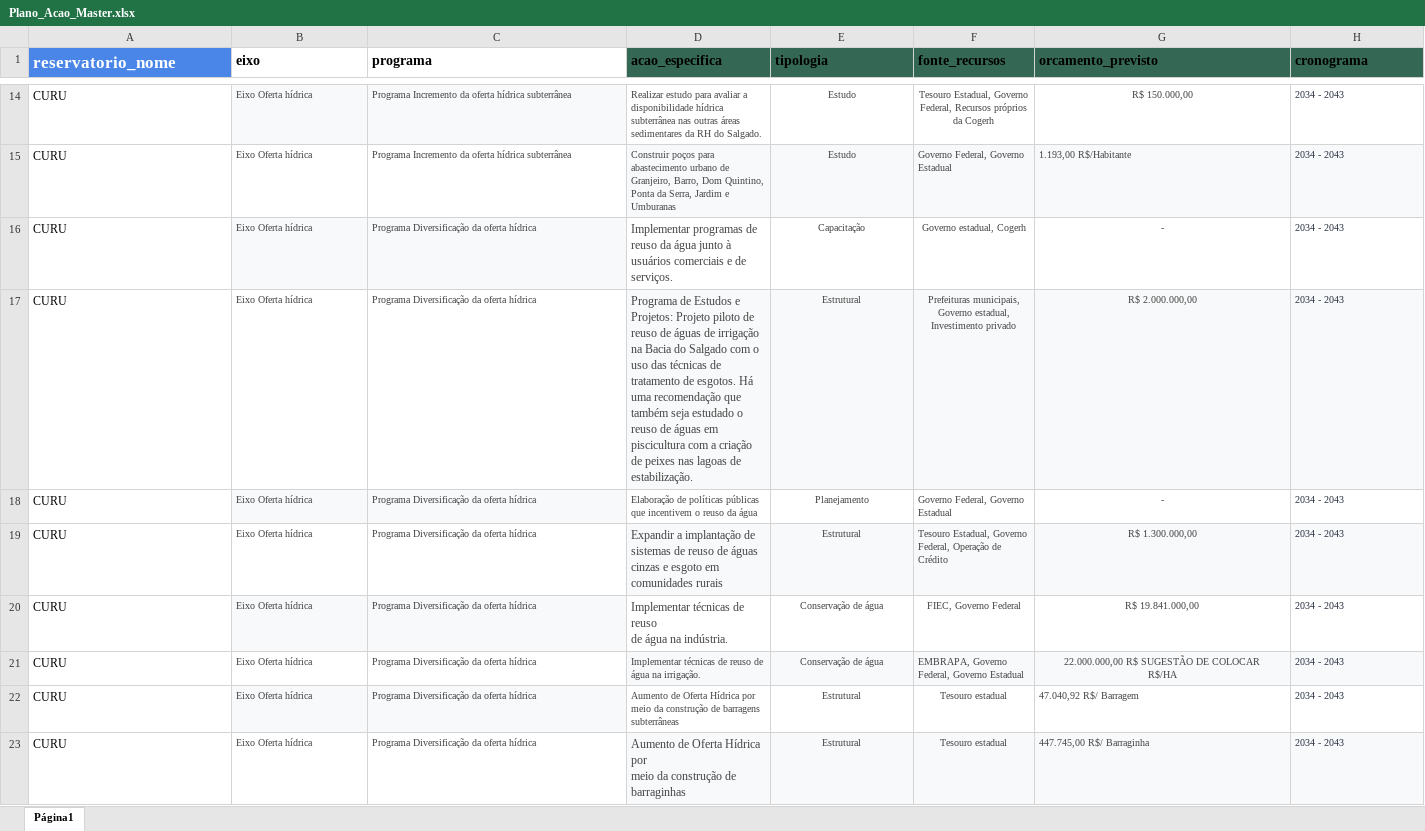
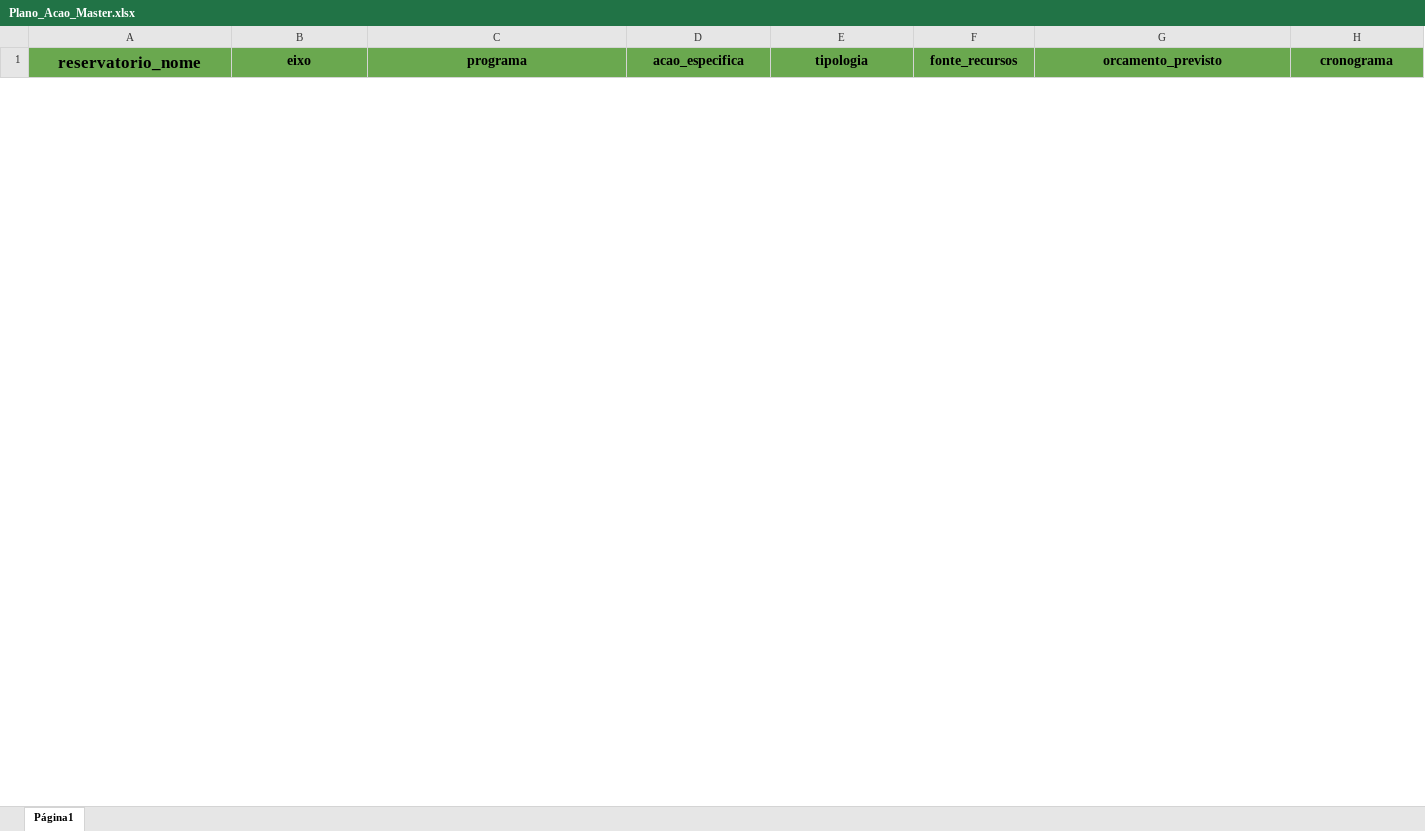
Before and after one commit to Guiezz/regioes-hidrograficas-api, an Excel workbook: dados_importacao/curu/Plano_Acao_Master.xlsx, sheet Página1, drawn as a sheet; only a part is shown, gaps mark what is left out; values as stored, in another font and other column widths than the file's, no borders; charts and pictures and table styles not drawn; removed rows and columns are numbered as before the commit, all else as after; rows hold the shown columns only; ↵ is a line break in a cell; the diff covers the shown part only; the diff names each change by its address in the sheet, - before the commit and + after, or states it on an @@ line.

Commit message:
ajustes e uso dos dados do CURU verdadeiros

```diff
--- a/dados_importacao/curu/Plano_Acao_Master.xlsx (sheet Página1)
+++ b/dados_importacao/curu/Plano_Acao_Master.xlsx (sheet Página1)
-A1:H1 alignment: left
+A1:H1 alignment: center
@@ A1 fill: #4A86E8 → #6AA84F, text colour: #FFFFFF → black @@
-B1:C1 fill: none
+B1:C1 fill: #6AA84F
-D1:H1 fill: #356854
+D1:H1 fill: #6AA84F
-row 14: CURU | Eixo Oferta hídrica | Programa Incremento da oferta hídrica subterrânea | Realizar estudo para avaliar a disponibilidade hídrica subterrânea nas outras áreas sedimentares da RH do Salgado. | Estudo | Tesouro Estadual, Governo Federal, Recursos próprios da Cogerh | R$ 150.000,00 | 2034 - 2043
-row 15: CURU | Eixo Oferta hídrica | Programa Incremento da oferta hídrica subterrânea | Construir poços para abastecimento urbano de Granjeiro, Barro, Dom Quintino, Ponta da Serra, Jardim e Umburanas | Estudo | Governo Federal, Governo Estadual | 1.193,00 R$/Habitante | 2034 - 2043
-row 16: CURU | Eixo Oferta hídrica | Programa Diversificação da oferta hídrica | Implementar programas de ↵ reuso da água junto à usuários comerciais e de serviços. | Capacitação | Governo estadual, Cogerh | - | 2034 - 2043
-row 17: CURU | Eixo Oferta hídrica | Programa Diversificação da oferta hídrica | Programa de Estudos e Projetos: Projeto piloto de reuso de águas de irrigação na Bacia do Salgado com o uso das técnicas de tratamento de esgotos. Há uma recomendação que também seja estudado o reuso de águas em piscicultura com a criação ↵ de peixes nas lagoas de estabilização. | Estrutural | Prefeituras municipais, Governo estadual, Investimento privado | R$ 2.000.000,00 | 2034 - 2043
-row 18: CURU | Eixo Oferta hídrica | Programa Diversificação da oferta hídrica | Elaboração de políticas públicas que incentivem o reuso da água | Planejamento | Governo Federal, Governo Estadual | - | 2034 - 2043
-row 19: CURU | Eixo Oferta hídrica | Programa Diversificação da oferta hídrica | Expandir a implantação de sistemas de reuso de águas cinzas e esgoto em ↵ comunidades rurais | Estrutural | Tesouro Estadual, Governo Federal, Operação de Crédito | R$ 1.300.000,00 | 2034 - 2043
-row 20: CURU | Eixo Oferta hídrica | Programa Diversificação da oferta hídrica | Implementar técnicas de reuso ↵ de água na indústria. | Conservação de água | FIEC, Governo Federal | R$ 19.841.000,00 | 2034 - 2043
-row 21: CURU | Eixo Oferta hídrica | Programa Diversificação da oferta hídrica | Implementar técnicas de reuso de água na irrigação. | Conservação de água | EMBRAPA, Governo Federal, Governo Estadual | 22.000.000,00 R$ SUGESTÃO DE COLOCAR ↵ R$/HA | 2034 - 2043
-row 22: CURU | Eixo Oferta hídrica | Programa Diversificação da oferta hídrica | Aumento de Oferta Hídrica por meio da construção de barragens subterrâneas | Estrutural | Tesouro estadual | 47.040,92 R$/ Barragem | 2034 - 2043
-row 23: CURU | Eixo Oferta hídrica | Programa Diversificação da oferta hídrica | Aumento de Oferta Hídrica por ↵ meio da construção de barraginhas | Estrutural | Tesouro estadual | 447.745,00 R$/ Barraginha | 2034 - 2043
```
Also changed, not shown: 74 added rows, 67 removed rows and cell formats elsewhere in this sheet, hidden cells, 13 other files.
